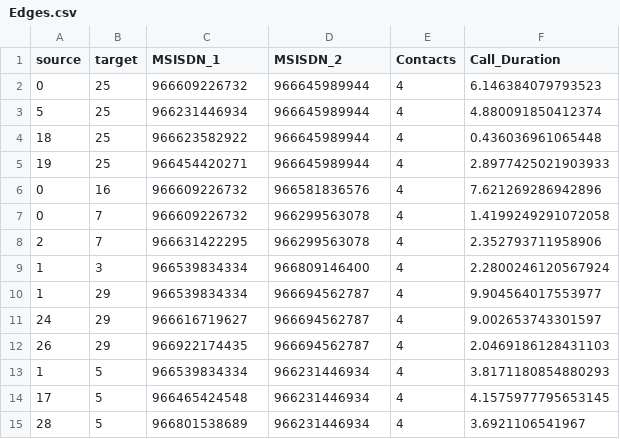
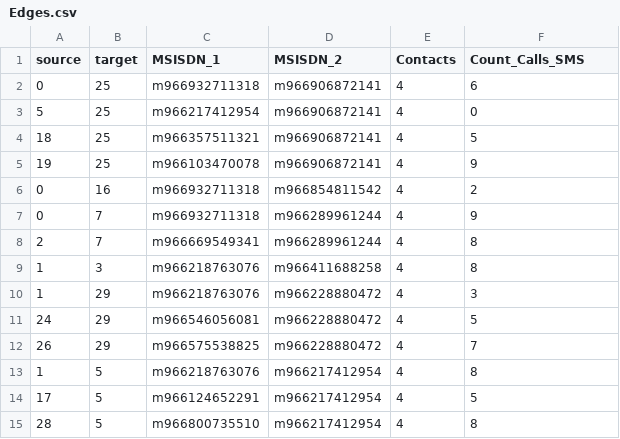
Before and after one commit to josemarfdc/josemarfdc.github.io, a CSV file: data/Edges.csv, drawn as a sheet; only a part is shown; the diff covers the shown part only.

Commit message:
Update Edges.csv

```diff
--- a/data/Edges.csv
+++ b/data/Edges.csv
@@ -1,15 +1,15 @@
-source,target,MSISDN_1,MSISDN_2,Contacts,Call_Duration
-0,25,966609226732,966645989944,4,6.146384079793523
-5,25,966231446934,966645989944,4,4.880091850412374
-18,25,966623582922,966645989944,4,0.436036961065448
-19,25,966454420271,966645989944,4,2.8977425021903933
-0,16,966609226732,966581836576,4,7.621269286942896
-0,7,966609226732,966299563078,4,1.4199249291072058
-2,7,966631422295,966299563078,4,2.352793711958906
-1,3,966539834334,966809146400,4,2.2800246120567924
-1,29,966539834334,966694562787,4,9.904564017553977
-24,29,966616719627,966694562787,4,9.002653743301597
-26,29,966922174435,966694562787,4,2.0469186128431103
-1,5,966539834334,966231446934,4,3.8171180854880293
-17,5,966465424548,966231446934,4,4.1575977795653145
-28,5,966801538689,966231446934,4,3.6921106541967
+source,target,MSISDN_1,MSISDN_2,Contacts,Count_Calls_SMS
+0,25,m966932711318,m966906872141,4,6
+5,25,m966217412954,m966906872141,4,0
+18,25,m966357511321,m966906872141,4,5
+19,25,m966103470078,m966906872141,4,9
+0,16,m966932711318,m966854811542,4,2
+0,7,m966932711318,m966289961244,4,9
+2,7,m966669549341,m966289961244,4,8
+1,3,m966218763076,m966411688258,4,8
+1,29,m966218763076,m966228880472,4,3
+24,29,m966546056081,m966228880472,4,5
+26,29,m966575538825,m966228880472,4,7
+1,5,m966218763076,m966217412954,4,8
+17,5,m966124652291,m966217412954,4,5
+28,5,m966800735510,m966217412954,4,8
```
Also changed, not shown: 138 edited cells elsewhere in this file.
